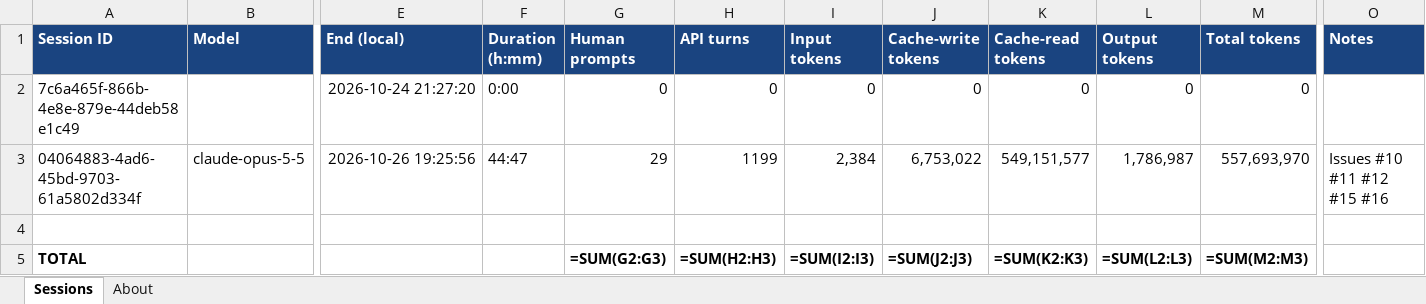
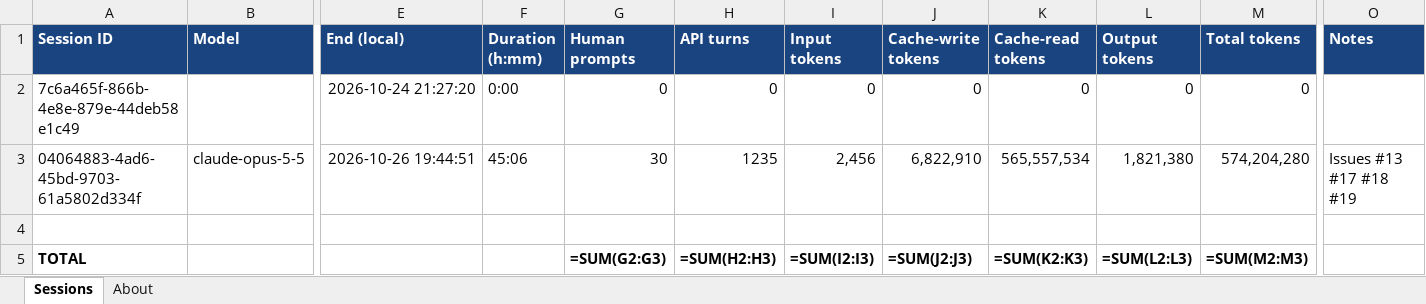
Before and after one commit to roscoe-sincero-sys/MERIT, an Excel workbook: journal/MERIT_ClaudeCode_Usage.xlsx, sheet Sessions, drawn as a sheet; only a part is shown, gaps mark what is left out; values as stored, in another font and other column widths than the file's, no borders; formulas without a stored value are shown as written; the diff names each change by its address in the sheet, - before the commit and + after, or states it on an @@ line.

```diff
--- a/journal/MERIT_ClaudeCode_Usage.xlsx (sheet Sessions)
+++ b/journal/MERIT_ClaudeCode_Usage.xlsx (sheet Sessions)
-E3 (End (local)): 2026-10-26 19:25:56
+E3 (End (local)): 2026-10-26 19:44:51
-F3 (Duration (h:mm)): 44:47
+F3 (Duration (h:mm)): 45:06
-G3 (Human prompts): 29
+G3 (Human prompts): 30
-H3 (API turns): 1199
+H3 (API turns): 1235
-I3 (Input tokens): 2,384
+I3 (Input tokens): 2,456
-J3 (Cache-write tokens): 6,753,022
+J3 (Cache-write tokens): 6,822,910
-K3 (Cache-read tokens): 549,151,577
+K3 (Cache-read tokens): 565,557,534
-L3 (Output tokens): 1,786,987
+L3 (Output tokens): 1,821,380
-M3 (Total tokens): 557,693,970
+M3 (Total tokens): 574,204,280
-O3 (Notes): Issues #10 #11 #12 #15 #16
+O3 (Notes): Issues #13 #17 #18 #19
```
Also changed, not shown: sheet About, tracking/MERIT_Task_Tracker.xlsx, 1 other file.
